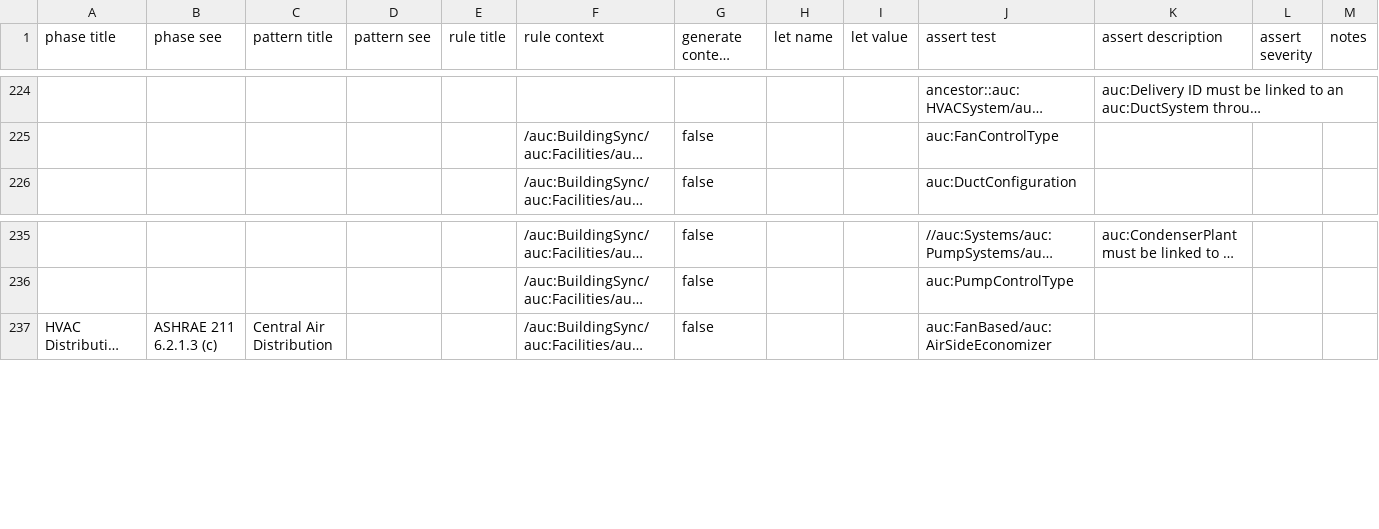
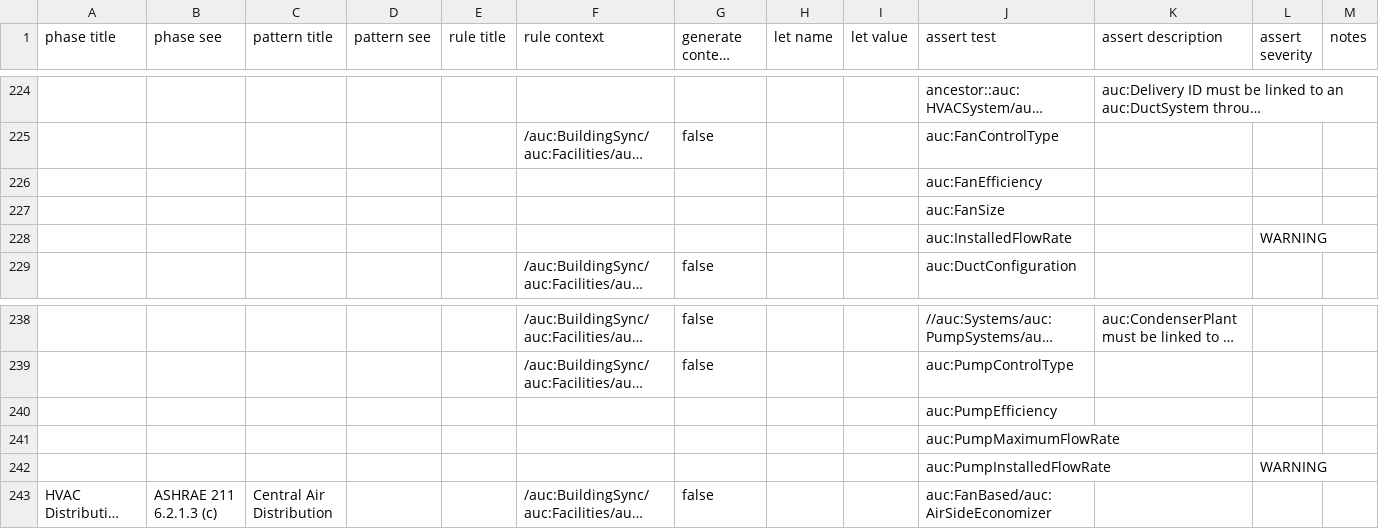
Before and after one commit to BuildingSync/TestSuite, a CSV file: schematron/v2.2.0/v2-2-0_L200_Audit.csv, drawn as a sheet; only a part is shown, gaps mark what is left out; long unchanged cells end in …; the diff names each change by its address in the sheet, - before the commit and + after, or states it on an @@ line.

Commit message:
refactor(L200): update fan and pump requirements

```diff
--- a/schematron/v2.2.0/v2-2-0_L200_Audit.csv
+++ b/schematron/v2.2.0/v2-2-0_L200_Audit.csv
+row 226:  |  |  |  |  |  |  |  |  | auc:FanEfficiency
+row 227:  |  |  |  |  |  |  |  |  | auc:FanSize
+row 228:  |  |  |  |  |  |  |  |  | auc:InstalledFlowRate |  | WARNING
+row 240:  |  |  |  |  |  |  |  |  | auc:PumpEfficiency
+row 241:  |  |  |  |  |  |  |  |  | auc:PumpMaximumFlowRate
+row 242:  |  |  |  |  |  |  |  |  | auc:PumpInstalledFlowRate |  | WARNING
```
Also changed, not shown: 3 other files.
